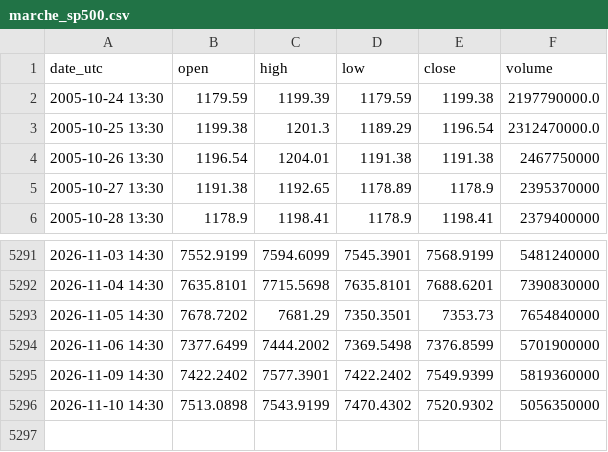
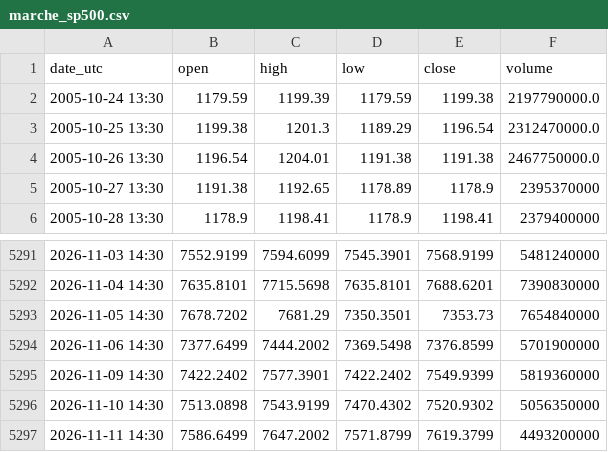
Before and after one commit to nnnnnnnnnn0/trading-or-, a CSV file: data/marche_sp500.csv, drawn as a sheet; only a part is shown, gaps mark what is left out.

```diff
--- a/data/marche_sp500.csv
+++ b/data/marche_sp500.csv
@@ -3,3 +3,3 @@ date_utc,open,high,low,close,volume
 2005-10-25 13:30,1199.38,1201.3,1189.29,1196.54,2312470000.0
-2005-10-26 13:30,1196.54,1204.01,1191.38,1191.38,2467750000
+2005-10-26 13:30,1196.54,1204.01,1191.38,1191.38,2467750000.0
 2005-10-27 13:30,1191.38,1192.65,1178.89,1178.9,2395370000
@@ -5296 +5296,2 @@ date_utc,open,high,low,close,volume
 2026-11-10 14:30,7513.0898,7543.9199,7470.4302,7520.9302,5056350000
+2026-11-11 14:30,7586.6499,7647.2002,7571.8799,7619.3799,4493200000
```
Also changed, not shown: data/dollar_dxy.csv, data/marche_argent.csv, 7 other files.
